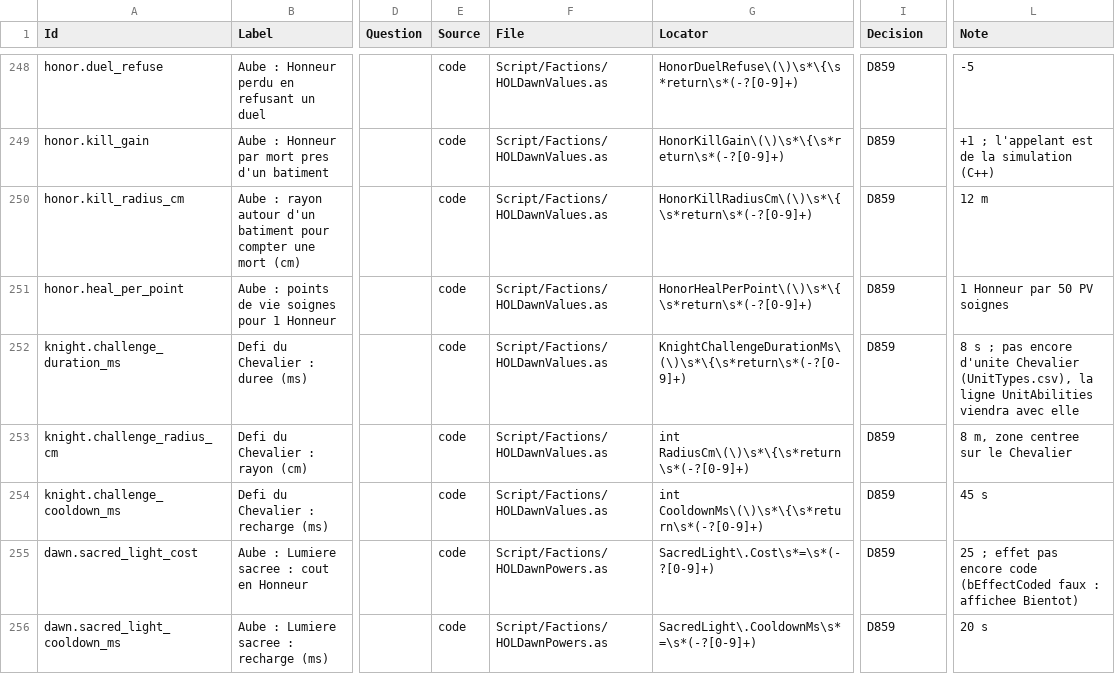
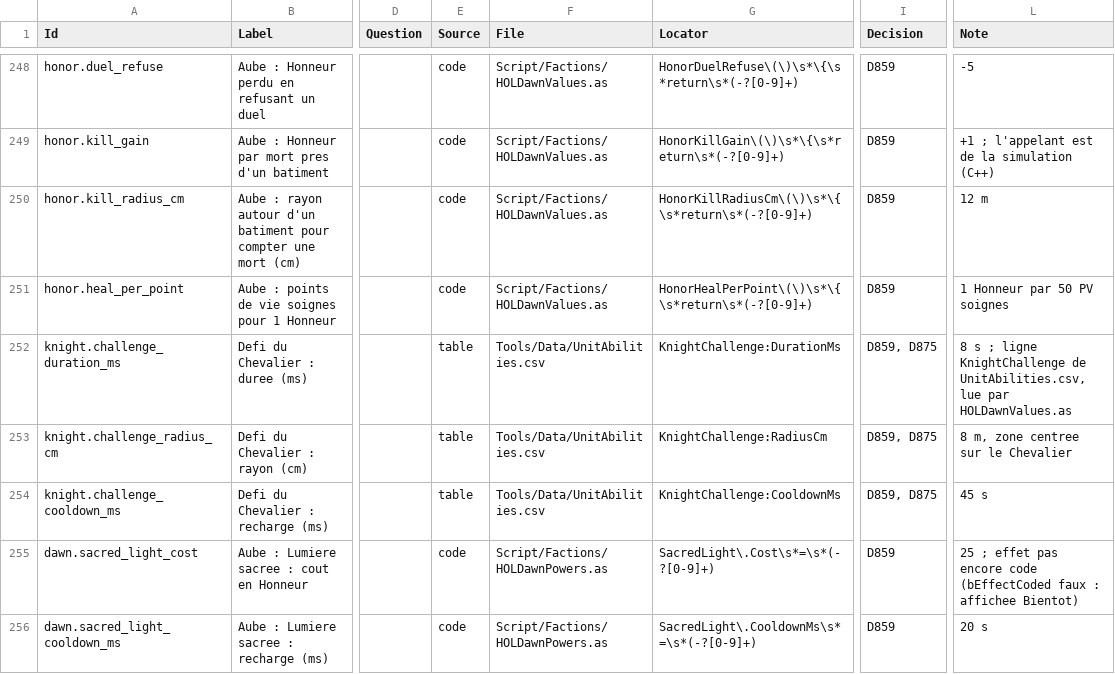
Before and after one commit to esdragor/MyCrusader, a CSV file: Tools/Data/ValueSheet.csv, drawn as a sheet; only a part is shown, gaps mark what is left out; the diff names each change by its address in the sheet, - before the commit and + after, or states it on an @@ line.

Commit message:
Knight challenge: KnightChallenge row in UnitAbilities.csv (Self, 800 cm aura), HOLDawnValues reads it, ValueSheet points at the CSV (D875)

```diff
--- a/Tools/Data/ValueSheet.csv
+++ b/Tools/Data/ValueSheet.csv
-E252:E254 (Source): code
+E252:E254 (Source): table
-F252:F254 (File): Script/Factions/HOLDawnValues.as
+F252:F254 (File): Tools/Data/UnitAbilities.csv
-G252 (Locator): KnightChallengeDurationMs\(\)\s*\{\s*return\s*(-?[0-9]+)
+G252 (Locator): KnightChallenge:DurationMs
-I252:I254 (Decision): D859
+I252:I254 (Decision): D859, D875
-L252 (Note): …s ; pas encore d'unite Chevalier (UnitTypes.csv), la ligne UnitAbilities viendra avec elle
+L252 (Note): …s ; ligne KnightChallenge de UnitAbilities.csv, lue par HOLDawnValues.as
-G253 (Locator): int RadiusCm\(\)\s*\{\s*return\s*(-?[0-9]+)
+G253 (Locator): KnightChallenge:RadiusCm
-G254 (Locator): int CooldownMs\(\)\s*\{\s*return\s*(-?[0-9]+)
+G254 (Locator): KnightChallenge:CooldownMs
```
Also changed, not shown: Tools/Data/UnitAbilities.csv, Valeurs.csv, 7 other files.
